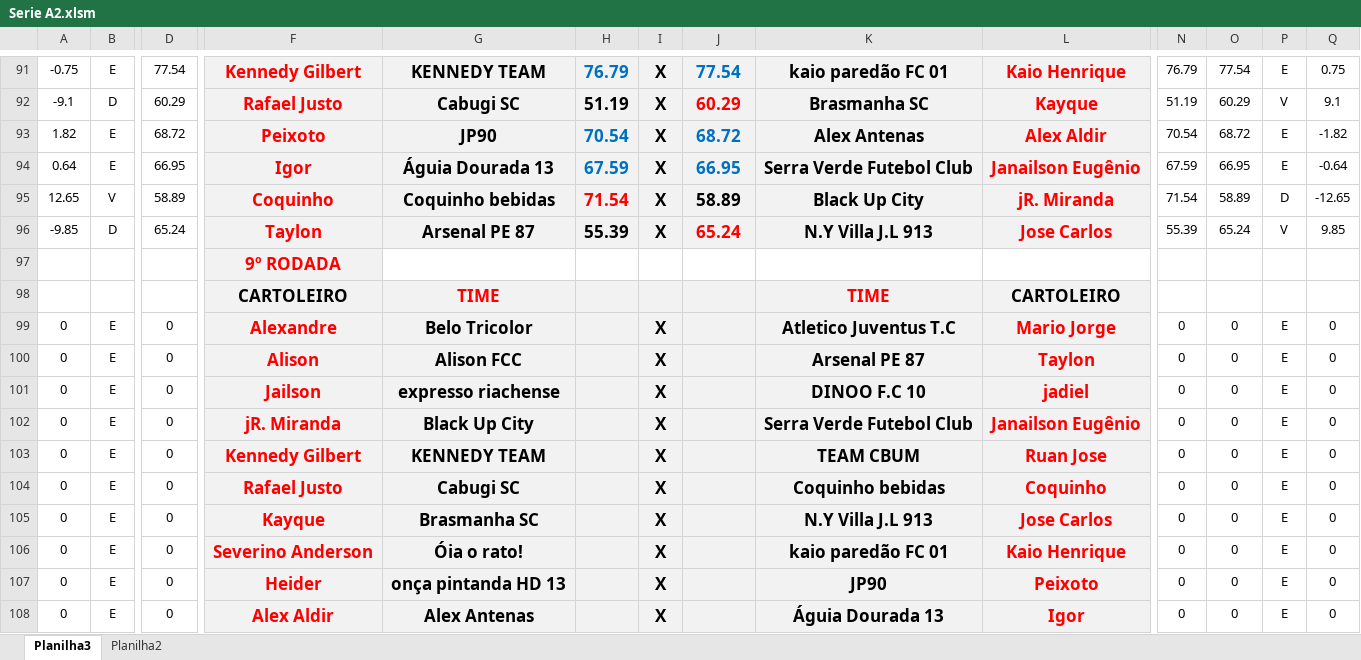
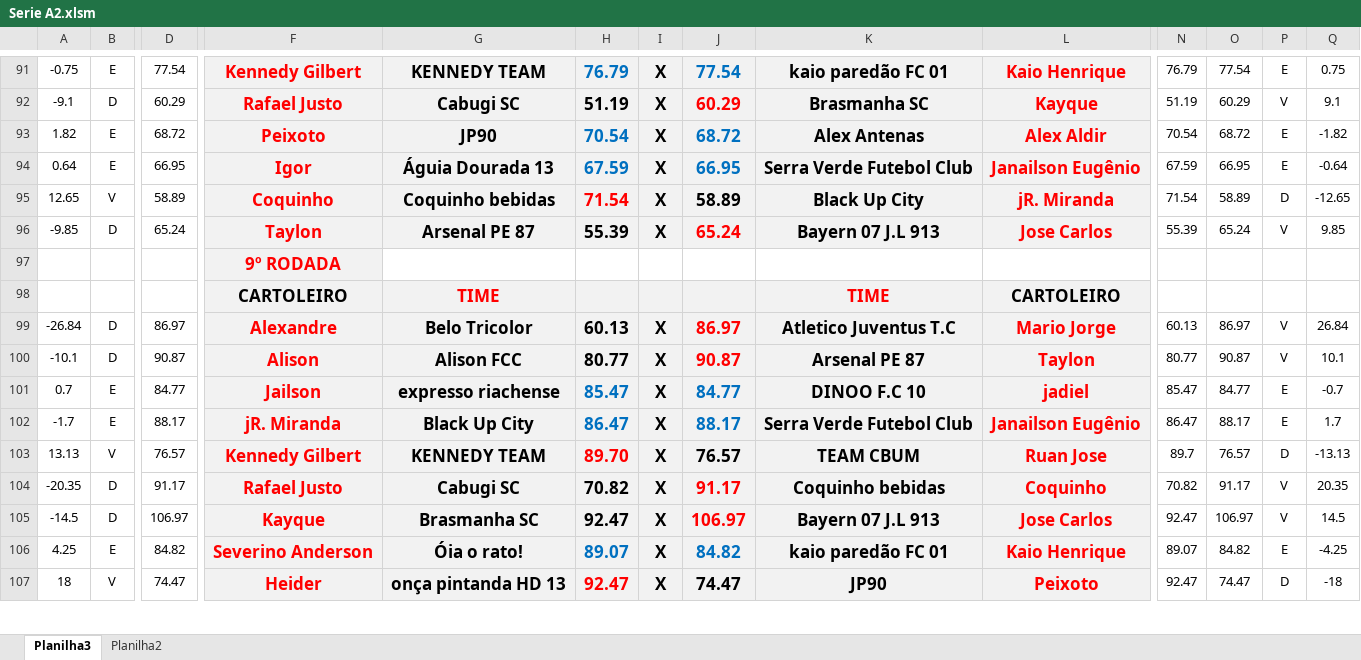
Before and after one commit to KlebersonSilva90/CampeonatoRiachenseCartolaFC, an Excel workbook: planilhas/Serie A2.xlsm, sheet Planilha3, drawn as a sheet; only a part is shown, gaps mark what is left out; values as stored, in another font and other column widths than the file's, no borders; charts and pictures and conditional formats not drawn; removed rows and columns are numbered as before the commit, all else as after; rows hold the shown columns only; the diff covers the shown part only; the diff names each change by its address in the sheet, - before the commit and + after, or states it on an @@ line.

```diff
--- a/planilhas/Serie A2.xlsm (sheet Planilha3)
+++ b/planilhas/Serie A2.xlsm (sheet Planilha3)
-K96: N.Y Villa J.L 913
+K96: Bayern 07 J.L 913
-row 99: 0 | E | 0 | Alexandre | Belo Tricolor |  | X |  | Atletico Juventus T.C | Mario Jorge | 0 | 0 | E | 0
-row 100: 0 | E | 0 | Alison | Alison FCC |  | X |  | Arsenal PE 87 | Taylon | 0 | 0 | E | 0
-row 101: 0 | E | 0 | Jailson | expresso riachense |  | X |  | DINOO F.C 10 | jadiel | 0 | 0 | E | 0
-row 102: 0 | E | 0 | jR. Miranda | Black Up City |  | X |  | Serra Verde Futebol Club | Janailson Eugênio | 0 | 0 | E | 0
-row 103: 0 | E | 0 | Kennedy Gilbert | KENNEDY TEAM |  | X |  | TEAM CBUM | Ruan Jose | 0 | 0 | E | 0
-row 104: 0 | E | 0 | Rafael Justo | Cabugi SC |  | X |  | Coquinho bebidas | Coquinho | 0 | 0 | E | 0
-row 105: 0 | E | 0 | Kayque | Brasmanha SC |  | X |  | N.Y Villa J.L 913 | Jose Carlos | 0 | 0 | E | 0
-row 106: 0 | E | 0 | Severino Anderson | Óia o rato! |  | X |  | kaio paredão FC 01 | Kaio Henrique | 0 | 0 | E | 0
-row 107: 0 | E | 0 | Heider | onça pintanda HD 13 |  | X |  | JP90 | Peixoto | 0 | 0 | E | 0
-row 108: 0 | E | 0 | Alex Aldir | Alex Antenas |  | X |  | Águia Dourada 13 | Igor | 0 | 0 | E | 0
+row 99: -26.84 | D | 86.97 | Alexandre | Belo Tricolor | 60.13 | X | 86.97 | Atletico Juventus T.C | Mario Jorge | 60.13 | 86.97 | V | 26.84
+row 100: -10.1 | D | 90.87 | Alison | Alison FCC | 80.77 | X | 90.87 | Arsenal PE 87 | Taylon | 80.77 | 90.87 | V | 10.1
+row 101: 0.7 | E | 84.77 | Jailson | expresso riachense | 85.47 | X | 84.77 | DINOO F.C 10 | jadiel | 85.47 | 84.77 | E | -0.7
+row 102: -1.7 | E | 88.17 | jR. Miranda | Black Up City | 86.47 | X | 88.17 | Serra Verde Futebol Club | Janailson Eugênio | 86.47 | 88.17 | E | 1.7
+row 103: 13.13 | V | 76.57 | Kennedy Gilbert | KENNEDY TEAM | 89.70 | X | 76.57 | TEAM CBUM | Ruan Jose | 89.7 | 76.57 | D | -13.13
+row 104: -20.35 | D | 91.17 | Rafael Justo | Cabugi SC | 70.82 | X | 91.17 | Coquinho bebidas | Coquinho | 70.82 | 91.17 | V | 20.35
+row 105: -14.5 | D | 106.97 | Kayque | Brasmanha SC | 92.47 | X | 106.97 | Bayern 07 J.L 913 | Jose Carlos | 92.47 | 106.97 | V | 14.5
+row 106: 4.25 | E | 84.82 | Severino Anderson | Óia o rato! | 89.07 | X | 84.82 | kaio paredão FC 01 | Kaio Henrique | 89.07 | 84.82 | E | -4.25
+row 107: 18 | V | 74.47 | Heider | onça pintanda HD 13 | 92.47 | X | 74.47 | JP90 | Peixoto | 92.47 | 74.47 | D | -18
```
Also changed, not shown: 33 added rows, 32 removed rows and 173 edited cells elsewhere in this sheet, sheet Planilha2, planilhas/Serie B2.xlsm, planilhas/Serie C2.xlsm, 2 other files.
